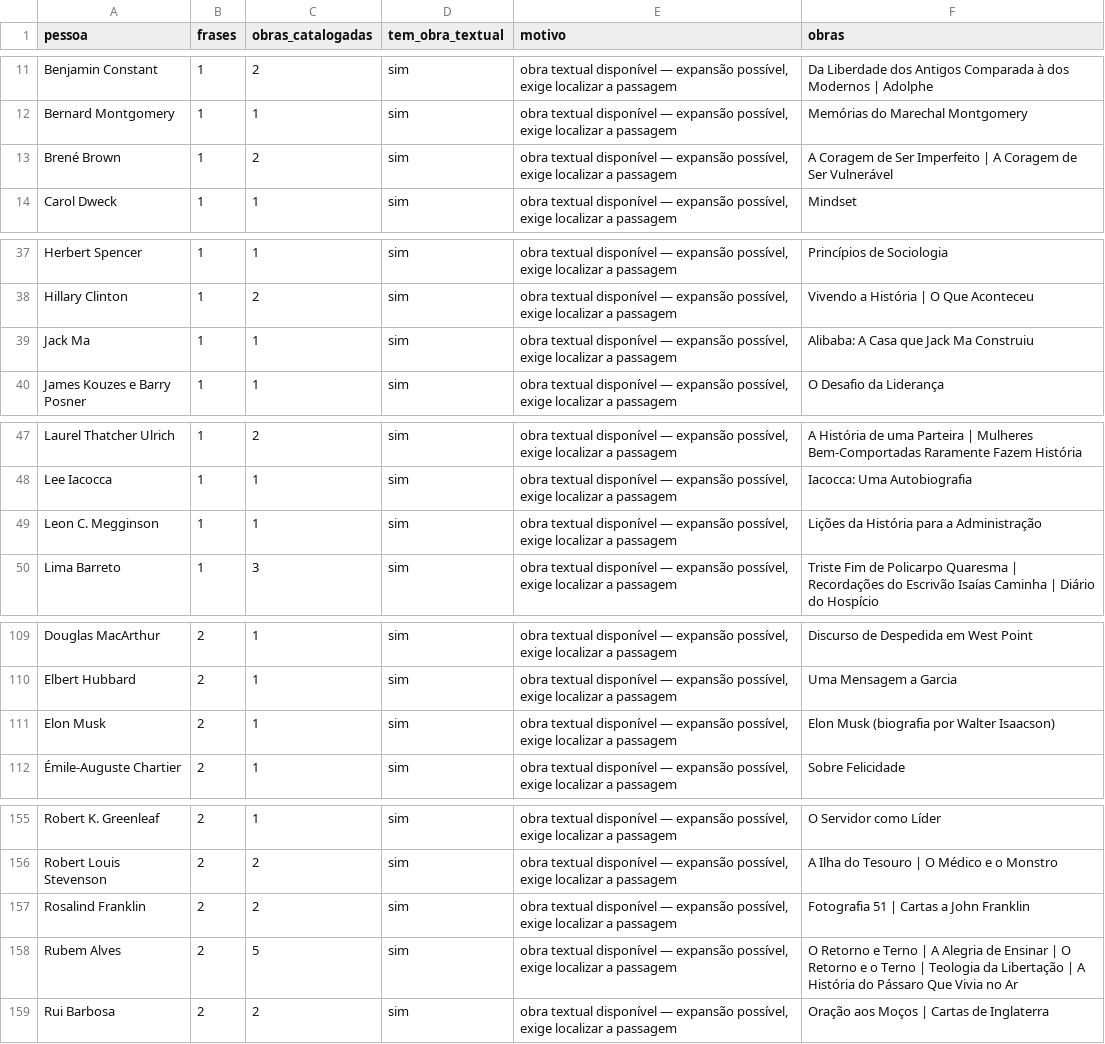
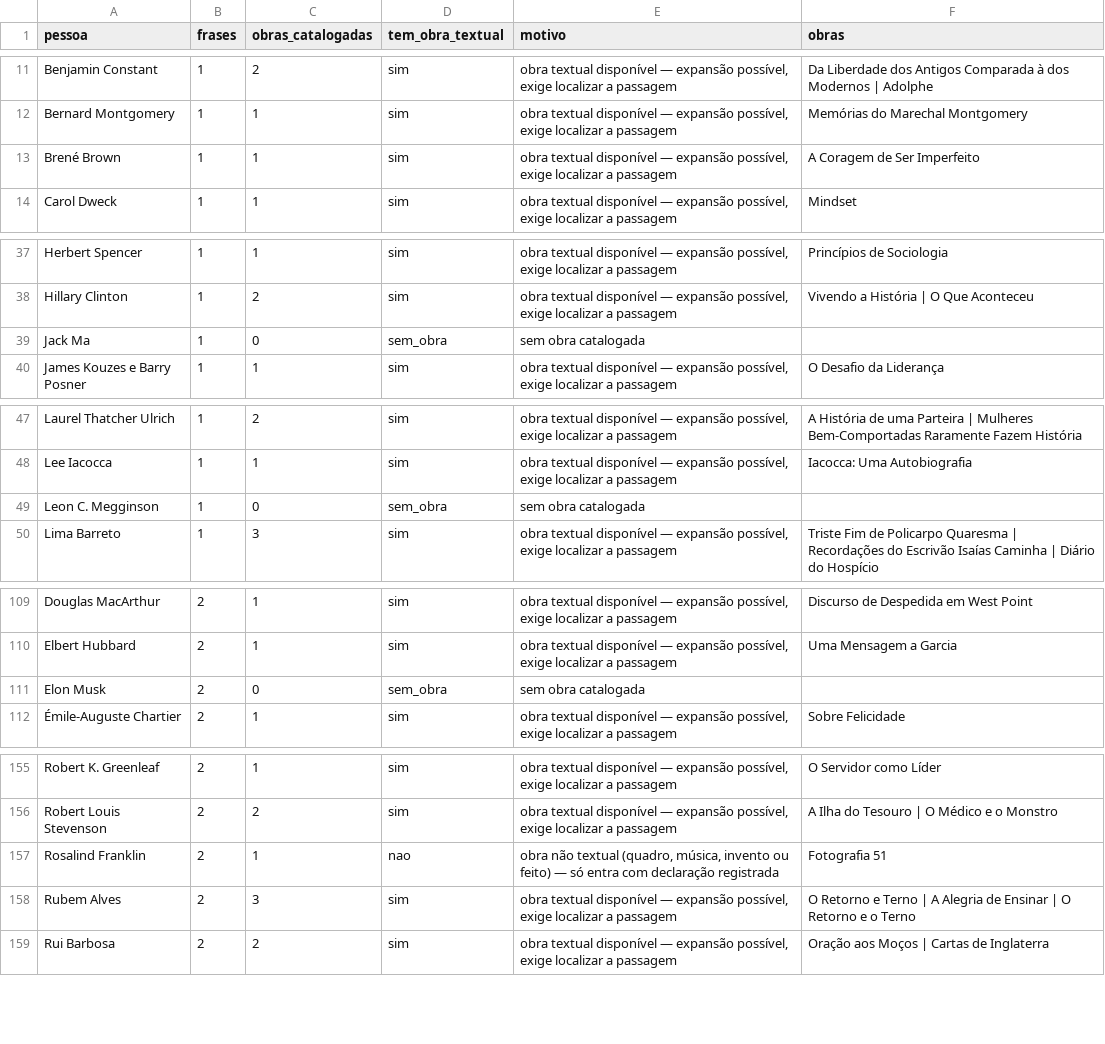
Before and after one commit to victormrcaldas-coder/Projeto-atualizado--Site, a CSV file: curadoria/lacunas-restantes.csv, drawn as a sheet; only a part is shown, gaps mark what is left out; the diff covers the shown part only.

```diff
--- a/curadoria/lacunas-restantes.csv
+++ b/curadoria/lacunas-restantes.csv
@@ -12,3 +12,3 @@ Benjamin Constant;1;2;sim;obra textual disponível — expansão possível, exig
 Bernard Montgomery;1;1;sim;obra textual disponível — expansão possível, exige localizar a passagem;Memórias do Marechal Montgomery
-Brené Brown;1;2;sim;obra textual disponível — expansão possível, exige localizar a passagem;A Coragem de Ser Imperfeito | A Coragem de Ser Vulnerável
+Brené Brown;1;1;sim;obra textual disponível — expansão possível, exige localizar a passagem;A Coragem de Ser Imperfeito
 Carol Dweck;1;1;sim;obra textual disponível — expansão possível, exige localizar a passagem;Mindset
@@ -38,3 +38,3 @@ Herbert Spencer;1;1;sim;obra textual disponível — expansão possível, exige
 Hillary Clinton;1;2;sim;obra textual disponível — expansão possível, exige localizar a passagem;Vivendo a História | O Que Aconteceu
-Jack Ma;1;1;sim;obra textual disponível — expansão possível, exige localizar a passagem;Alibaba: A Casa que Jack Ma Construiu
+Jack Ma;1;0;sem_obra;sem obra catalogada;
 James Kouzes e Barry Posner;1;1;sim;obra textual disponível — expansão possível, exige localizar a passagem;O Desafio da Liderança
@@ -48,3 +48,3 @@ Laurel Thatcher Ulrich;1;2;sim;obra textual disponível — expansão possível,
 Lee Iacocca;1;1;sim;obra textual disponível — expansão possível, exige localizar a passagem;Iacocca: Uma Autobiografia
-Leon C. Megginson;1;1;sim;obra textual disponível — expansão possível, exige localizar a passagem;Lições da História para a Administração
+Leon C. Megginson;1;0;sem_obra;sem obra catalogada;
 Lima Barreto;1;3;sim;obra textual disponível — expansão possível, exige localizar a passagem;Triste Fim de Policarpo Quaresma | Recordações do Escrivão Isaías Caminha | Diário do Hospício
@@ -110,3 +110,3 @@ Douglas MacArthur;2;1;sim;obra textual disponível — expansão possível, exig
 Elbert Hubbard;2;1;sim;obra textual disponível — expansão possível, exige localizar a passagem;Uma Mensagem a Garcia
-Elon Musk;2;1;sim;obra textual disponível — expansão possível, exige localizar a passagem;Elon Musk (biografia por Walter Isaacson)
+Elon Musk;2;0;sem_obra;sem obra catalogada;
 Émile-Auguste Chartier;2;1;sim;obra textual disponível — expansão possível, exige localizar a passagem;Sobre Felicidade
@@ -156,4 +156,4 @@ Robert K. Greenleaf;2;1;sim;obra textual disponível — expansão possível, ex
 Robert Louis Stevenson;2;2;sim;obra textual disponível — expansão possível, exige localizar a passagem;A Ilha do Tesouro | O Médico e o Monstro
-Rosalind Franklin;2;2;sim;obra textual disponível — expansão possível, exige localizar a passagem;Fotografia 51 | Cartas a John Franklin
-Rubem Alves;2;5;sim;obra textual disponível — expansão possível, exige localizar a passagem;O Retorno e Terno | A Alegria de Ensinar | O Retorno e o Terno | Teologia da Libertação | A História do Pássaro Que Vivia no Ar
+Rosalind Franklin;2;1;nao;obra não textual (quadro, música, invento ou feito) — só entra com declaração registrada;Fotografia 51
+Rubem Alves;2;3;sim;obra textual disponível — expansão possível, exige localizar a passagem;O Retorno e Terno | A Alegria de Ensinar | O Retorno e o Terno
 Rui Barbosa;2;2;sim;obra textual disponível — expansão possível, exige localizar a passagem;Oração aos Moços | Cartas de Inglaterra
```
Also changed, not shown: 2 edited cells elsewhere in this file, curadoria/catalogo-obras.csv, curadoria/obras-duplicadas.csv, 6 other files.
